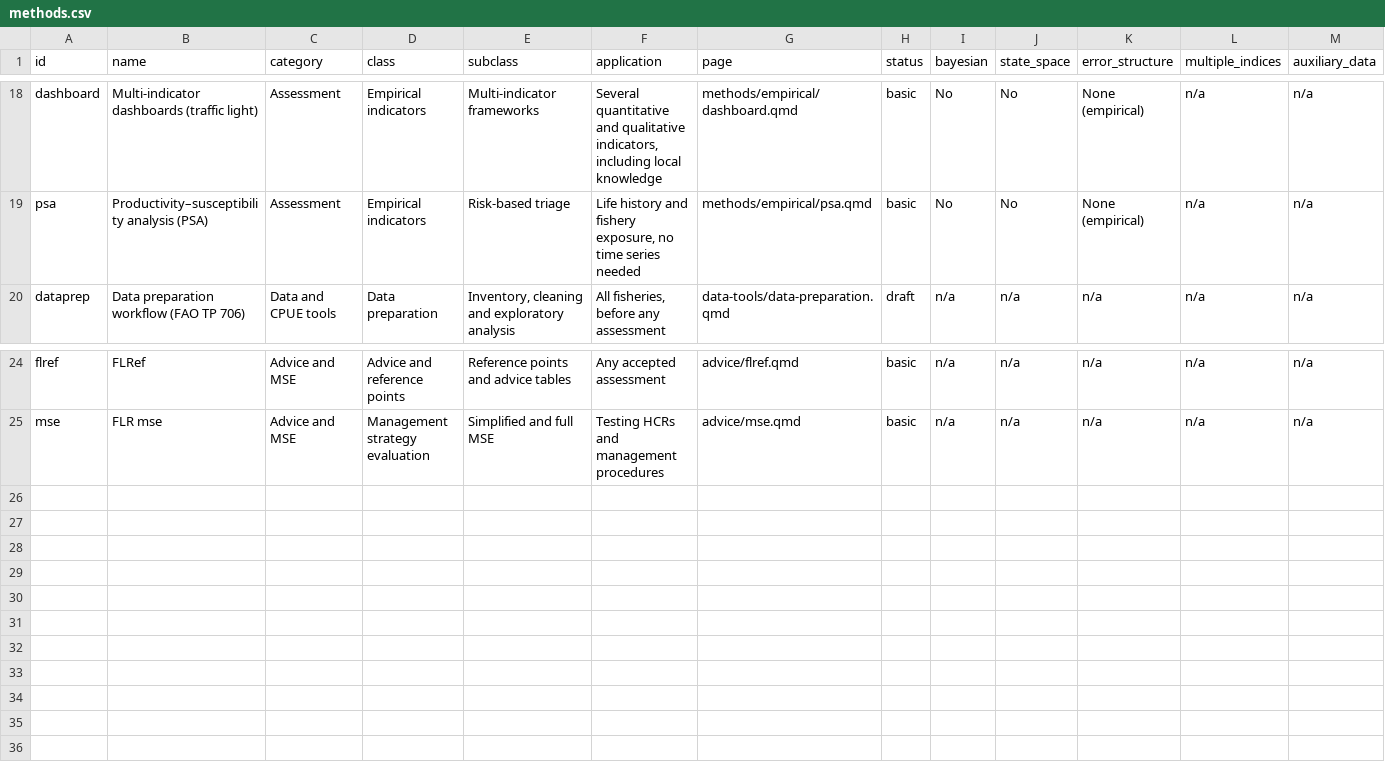
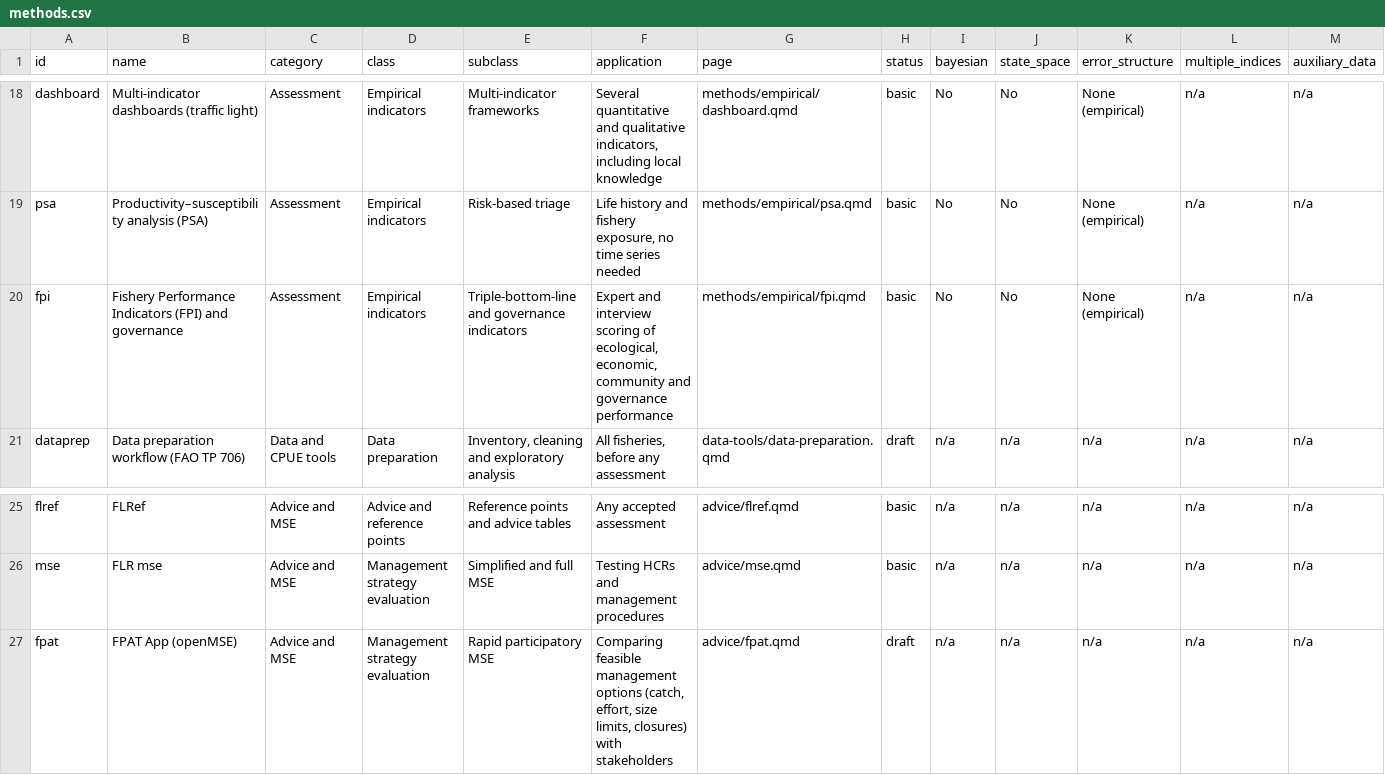
Before and after one commit to Henning-Winker/nfifm-toolbox, a CSV file: data/methods.csv, drawn as a sheet; only a part is shown, gaps mark what is left out; rows hold the shown columns only; the diff names each change by its address in the sheet, - before the commit and + after, or states it on an @@ line.

```diff
--- a/data/methods.csv
+++ b/data/methods.csv
+row 20: fpi | Fishery Performance Indicators (FPI) and governance | Assessment | Empirical indicators | Triple-bottom-line and governance indicators | Expert and interview scoring of ecological, economic, community and governance performance | methods/empirical/fpi.qmd | basic | No | No | None (empirical) | n/a | n/a
+row 27: fpat | FPAT App (openMSE) | Advice and MSE | Management strategy evaluation | Rapid participatory MSE | Comparing feasible management options (catch, effort, size limits, closures) with stakeholders | advice/fpat.qmd | draft | n/a | n/a | n/a | n/a | n/a
```
Also changed, not shown: data/misuse_rules.csv, 12 other files.
